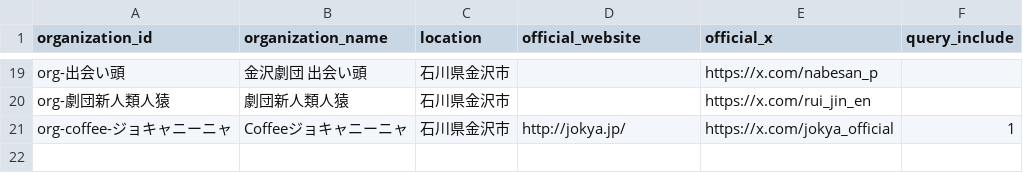
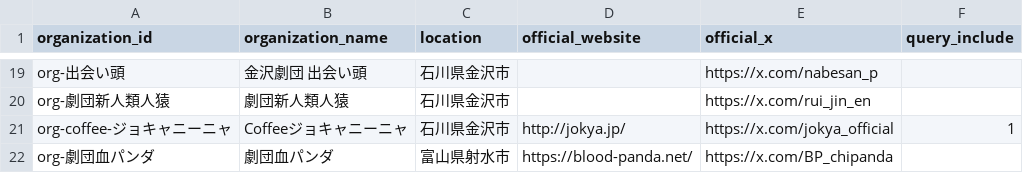
Before and after one commit to nytsukouta/fetch_x_posts_browser, a CSV file: data/output/organization_master.csv, drawn as a sheet; only a part is shown, gaps mark what is left out; the diff names each change by its address in the sheet, - before the commit and + after, or states it on an @@ line.

Commit message:
Update organization master and published data

```diff
--- a/data/output/organization_master.csv
+++ b/data/output/organization_master.csv
+row 22: org-劇団血パンダ | 劇団血パンダ | 富山県射水市 | https://blood-panda.net/ | https://x.com/BP_chipanda
```
Also changed, not shown: 3 other files.
